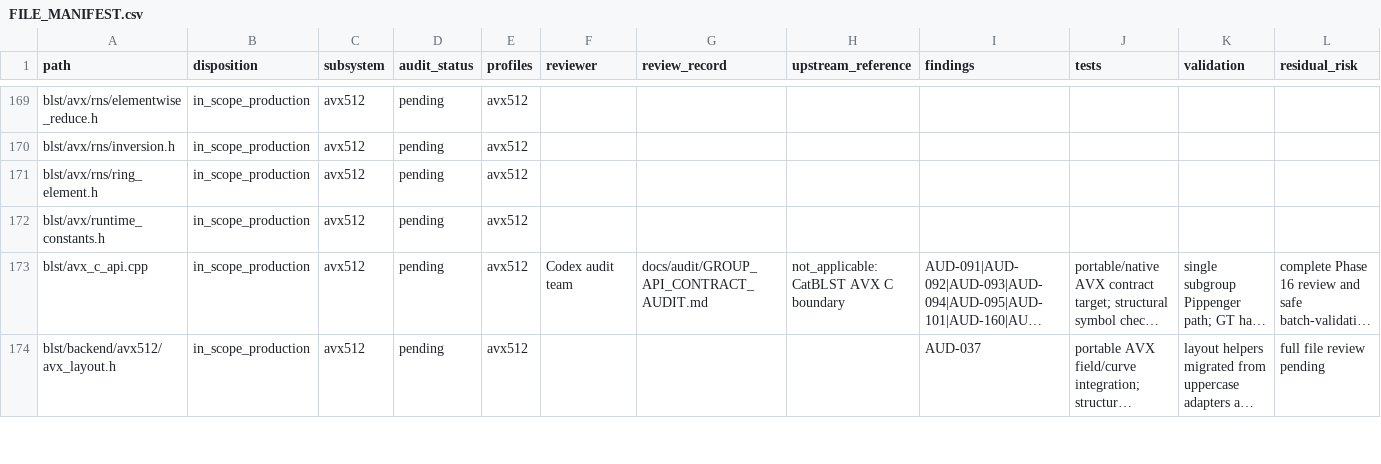
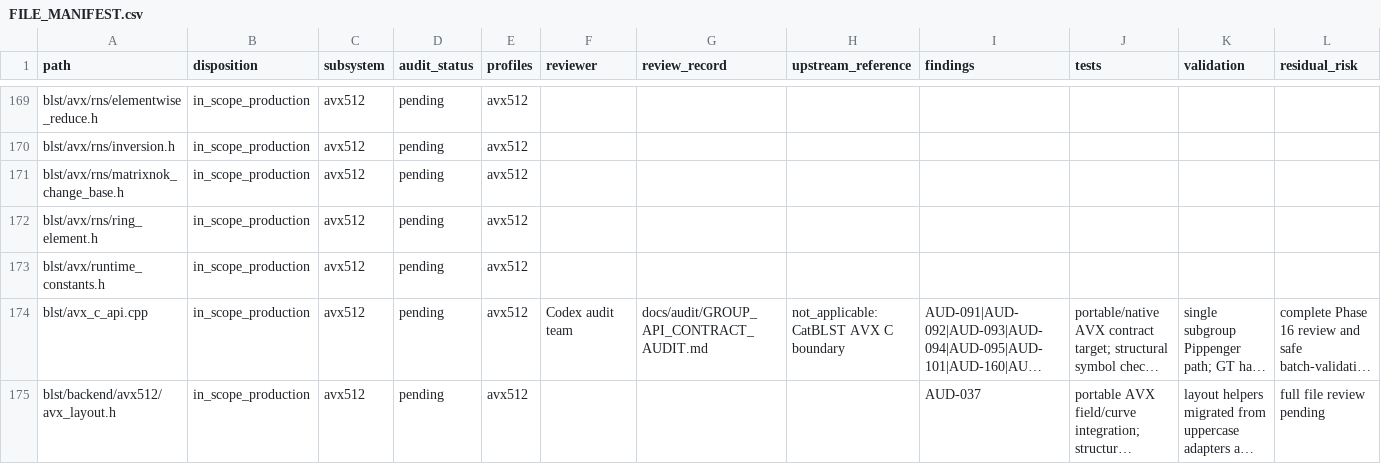
Before and after one commit to ladnir/temp-cat-blst, a CSV file: docs/audit/FILE_MANIFEST.csv, drawn as a sheet; only a part is shown, gaps mark what is left out; long unchanged cells end in …; rows hold the shown columns only; the diff names each change by its address in the sheet, - before the commit and + after, or states it on an @@ line.

Commit message:
add MatrixNoK change of base kernel

```diff
--- a/docs/audit/FILE_MANIFEST.csv
+++ b/docs/audit/FILE_MANIFEST.csv
+row 171: blst/avx/rns/matrixnok_change_base.h | in_scope_production | avx512 | pending | avx512
```
Also changed, not shown: 4 other files.
